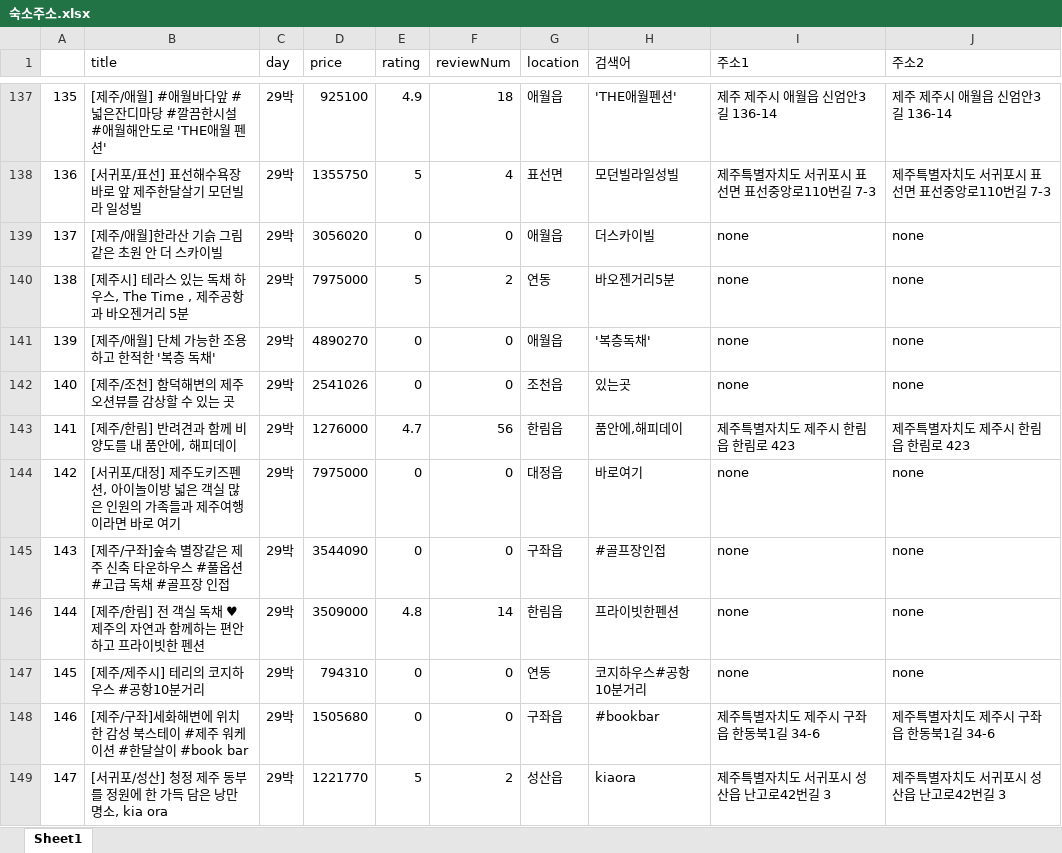
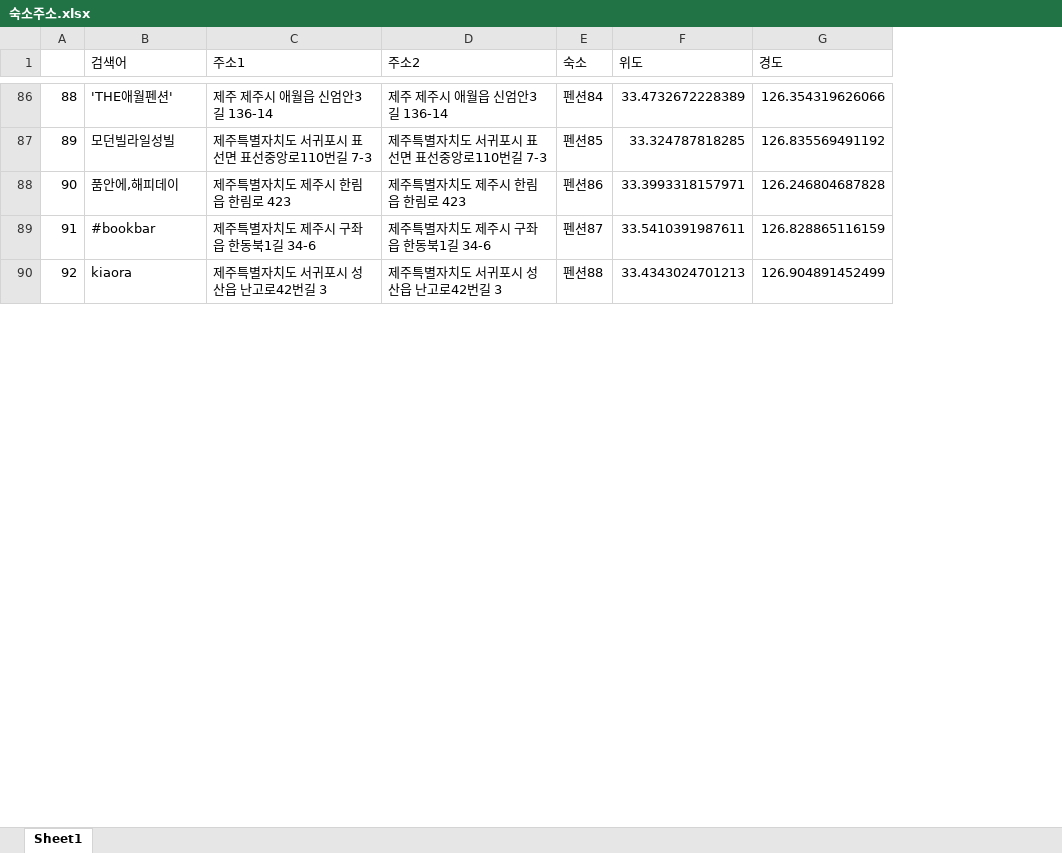
Before and after one commit to dothouse/practice, an Excel workbook: data/숙소주소.xlsx, sheet Sheet1, drawn as a sheet; only a part is shown, gaps mark what is left out; values as stored, in another font and other column widths than the file's, no cell formats; charts and pictures not drawn; removed rows and columns are numbered as before the commit, all else as after; the diff covers the shown part only; the diff names each change by its address in the sheet, - before the commit and + after, or states it on an @@ line.

```diff
--- a/data/숙소주소.xlsx (sheet Sheet1)
+++ b/data/숙소주소.xlsx (sheet Sheet1)
-column B (title), rows 137-138: [제주/애월] #애월바다앞 #넓은잔디마당 #깔끔한시설 #애월해안도로 'THE애월 펜션' | [서귀포/표선] 표선해수욕장 바로 앞 제주한달살기 모던빌라 일성빌; row 143: [제주/한림] 반려견과 함께 비양도를 내 품안에, 해피데이; rows 148-149: [제주/구좌]세화해변에 위치한 감성 북스테이 #제주 워케이션 #한달살이 #book bar | [서귀포/성산] 청정 제주 동부를 정원에 한 가득 담은 낭만 명소, kia ora
-column C (day), rows 137-138: 29박 | 29박; row 143: 29박; rows 148-149: 29박 | 29박
-column D (price), rows 137-138: 925100 | 1355750; row 143: 1276000; rows 148-149: 1505680 | 1221770
-column E (rating), rows 137-138: 4.9 | 5; row 143: 4.7; rows 148-149: 0 | 5
-column F (reviewNum), rows 137-138: 18 | 4; row 143: 56; rows 148-149: 0 | 2
-column G (location), rows 137-138: 애월읍 | 표선면; row 143: 한림읍; rows 148-149: 구좌읍 | 성산읍
+column E (숙소), rows 86-90: 펜션84 | 펜션85 | 펜션86 | 펜션87 | 펜션88
+column F (위도), rows 86-90: 33.4732672228389 | 33.324787818285 | 33.3993318157971 | 33.5410391987611 | 33.4343024701213
+column G (경도), rows 86-90: 126.354319626066 | 126.835569491192 | 126.246804687828 | 126.828865116159 | 126.904891452499
@@ column A renumbered between rows 2 and 93 @@
-row 139: 137 | [제주/애월]한라산 기슭 그림 같은 초원 안 더 스카이빌 | 29박 | 3056020 | 0 | 0 | 애월읍 | 더스카이빌 | none | none
-row 140: 138 | [제주시] 테라스 있는 독채 하우스, The Time , 제주공항과 바오젠거리 5분 | 29박 | 7975000 | 5 | 2 | 연동 | 바오젠거리5분 | none | none
-row 141: 139 | [제주/애월] 단체 가능한 조용하고 한적한 '복층 독채' | 29박 | 4890270 | 0 | 0 | 애월읍 | '복층독채' | none | none
-row 142: 140 | [제주/조천] 함덕해변의 제주 오션뷰를 감상할 수 있는 곳 | 29박 | 2541026 | 0 | 0 | 조천읍 | 있는곳 | none | none
-row 144: 142 | [서귀포/대정] 제주도키즈펜션, 아이놀이방 넓은 객실 많은 인원의 가족들과 제주여행이라면 바로 여기 | 29박 | 7975000 | 0 | 0 | 대정읍 | 바로여기 | none | none
-row 145: 143 | [제주/구좌]숲속 별장같은 제주 신축 타운하우스 #풀옵션 #고급 독채 #골프장 인접 | 29박 | 3544090 | 0 | 0 | 구좌읍 | #골프장인접 | none | none
-row 146: 144 | [제주/한림] 전 객실 독채 ♥ 제주의 자연과 함께하는 편안하고 프라이빗한 펜션 | 29박 | 3509000 | 4.8 | 14 | 한림읍 | 프라이빗한펜션 | none | none
-row 147: 145 | [제주/제주시] 테리의 코지하우스 #공항10분거리 | 29박 | 794310 | 0 | 0 | 연동 | 코지하우스#공항10분거리 | none | none
```
Also changed, not shown: 1 added row, 56 removed rows and 8 edited cells elsewhere in this sheet, cell formats, charts or pictures, 34 other files.
